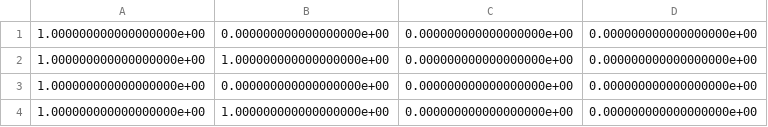
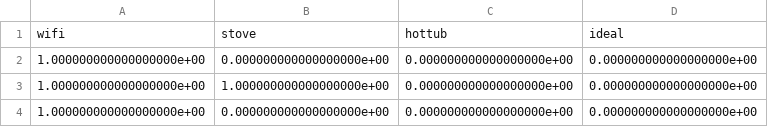
Before and after one commit to the-tanvan/bios611-project1, a CSV file: derived_data/amenities.csv, drawn as a sheet; only a part is shown; the shorter side is filled out with more unchanged rows.

```diff
--- a/derived_data/amenities.csv
+++ b/derived_data/amenities.csv
@@ -1 +1,2 @@
+wifi,stove,hottub,ideal
 1.000000000000000000e+00,0.000000000000000000e+00,0.000000000000000000e+00,0.000000000000000000e+00
```
Also changed, not shown: 10 other files.
